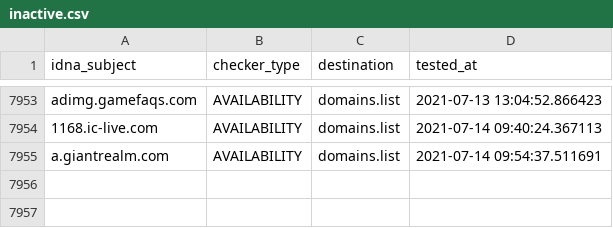
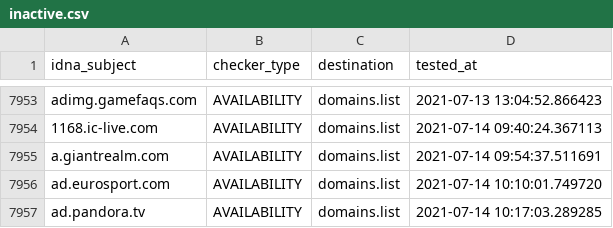
Before and after one commit to Ultimate-Hosts-Blacklist/Michael_Trimms_Hosts, a CSV file: .pyfunceble/inactive.csv, drawn as a sheet; only a part is shown, gaps mark what is left out.

```diff
--- a/.pyfunceble/inactive.csv
+++ b/.pyfunceble/inactive.csv
@@ -7955 +7955,3 @@ adimg.gamefaqs.com,AVAILABILITY,domains.list,2021-07-13 13:04:52.866423
 a.giantrealm.com,AVAILABILITY,domains.list,2021-07-14 09:54:37.511691
+ad.eurosport.com,AVAILABILITY,domains.list,2021-07-14 10:10:01.749720
+ad.pandora.tv,AVAILABILITY,domains.list,2021-07-14 10:17:03.289285
```
Also changed, not shown: 13 other files.
